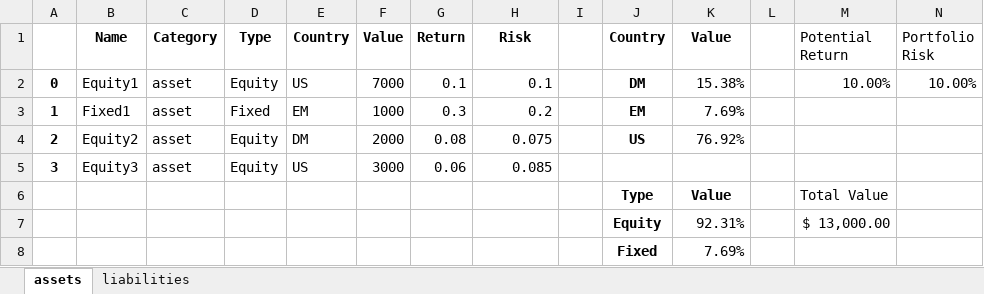
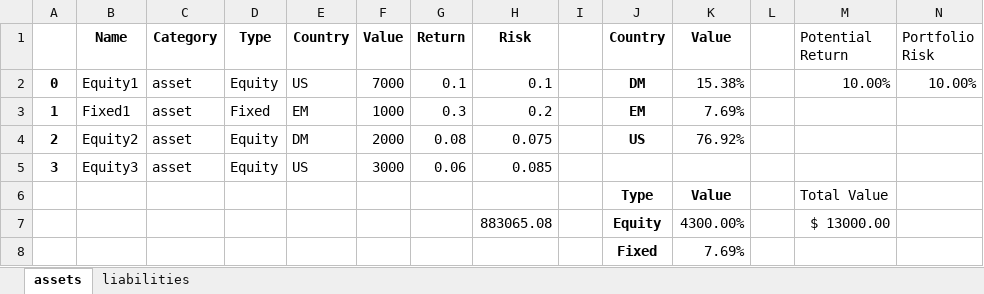
Before and after one commit to noahtech90/investing, an Excel workbook: portfolio.xlsx, sheet assets, drawn as a sheet; values as stored, in another font and other column widths than the file's, no borders; removed rows and columns are numbered as before the commit, all else as after; the diff names each change by its address in the sheet, - before the commit and + after, or states it on an @@ line.

```diff
--- a/portfolio.xlsx (sheet assets)
+++ b/portfolio.xlsx (sheet assets)
-row 7:  |  |  |  |  |  |  |  |  | Equity | 92.31% |  | $ 13,000.00
+row 7:  |  |  |  |  |  |  | 883065.08 |  | Equity | 4300.00% |  | $ 13000.00
```
Also changed, not shown: 3 other files.
